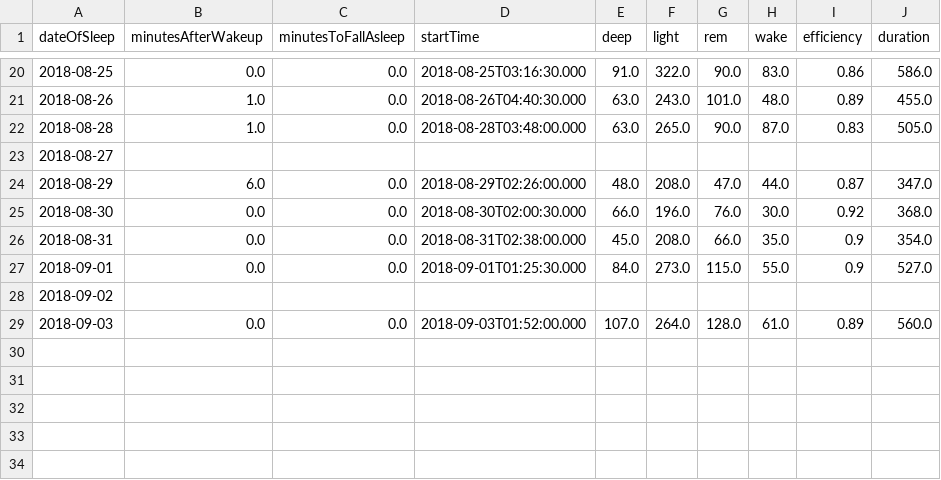
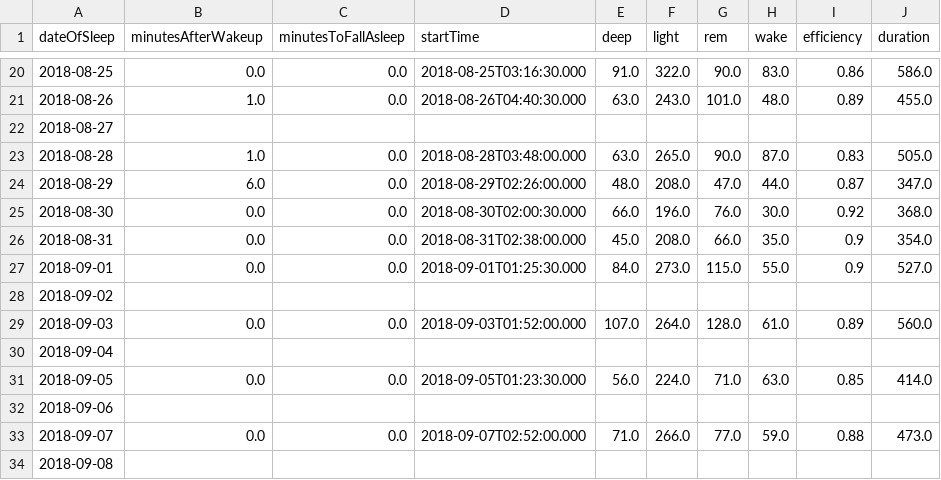
Before and after one commit to Octaviosf/HealthDashboard, a CSV file: sleep.csv, drawn as a sheet; only a part is shown, gaps mark what is left out.

```diff
--- a/sleep.csv
+++ b/sleep.csv
@@ -21,4 +21,4 @@ dateOfSleep,minutesAfterWakeup,minutesToFallAsleep,startTime,deep,light,rem,wake
 2018-08-26,1.0,0.0,2018-08-26T04:40:30.000,63.0,243.0,101.0,48.0,0.89,455.0
+2018-08-27,,,,,,,,,
 2018-08-28,1.0,0.0,2018-08-28T03:48:00.000,63.0,265.0,90.0,87.0,0.83,505.0
-2018-08-27,,,,,,,,,
 2018-08-29,6.0,0.0,2018-08-29T02:26:00.000,48.0,208.0,47.0,44.0,0.87,347.0
@@ -29 +29,6 @@ dateOfSleep,minutesAfterWakeup,minutesToFallAsleep,startTime,deep,light,rem,wake
 2018-09-03,0.0,0.0,2018-09-03T01:52:00.000,107.0,264.0,128.0,61.0,0.89,560.0
+2018-09-04,,,,,,,,,
+2018-09-05,0.0,0.0,2018-09-05T01:23:30.000,56.0,224.0,71.0,63.0,0.85,414.0
+2018-09-06,,,,,,,,,
+2018-09-07,0.0,0.0,2018-09-07T02:52:00.000,71.0,266.0,77.0,59.0,0.88,473.0
+2018-09-08,,,,,,,,,
```
Also changed, not shown: 1 other file.
